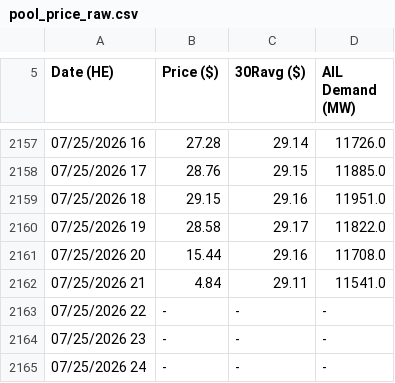
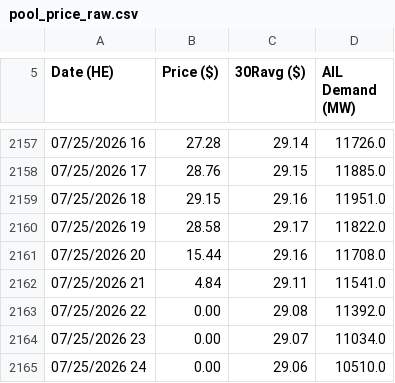
Before and after one commit to a338wong/alberta_energy_market_analytics_dashboard, a CSV file: data/raw/pool_price_raw.csv, drawn as a sheet; only a part is shown, gaps mark what is left out.

```diff
--- a/data/raw/pool_price_raw.csv
+++ b/data/raw/pool_price_raw.csv
@@ -2162,4 +2162,4 @@ Date (HE),Price ($),30Ravg ($),AIL Demand (MW)
 "07/25/2026 21","4.84","29.11","11541.0"
-"07/25/2026 22","-","-","-"
-"07/25/2026 23","-","-","-"
-"07/25/2026 24","-","-","-"
+"07/25/2026 22","0.00","29.08","11392.0"
+"07/25/2026 23","0.00","29.07","11034.0"
+"07/25/2026 24","0.00","29.06","10510.0"
```
Also changed, not shown: data/processed/market_dataset.csv, data/raw/pool_price_current_raw.csv, 1 other file.
